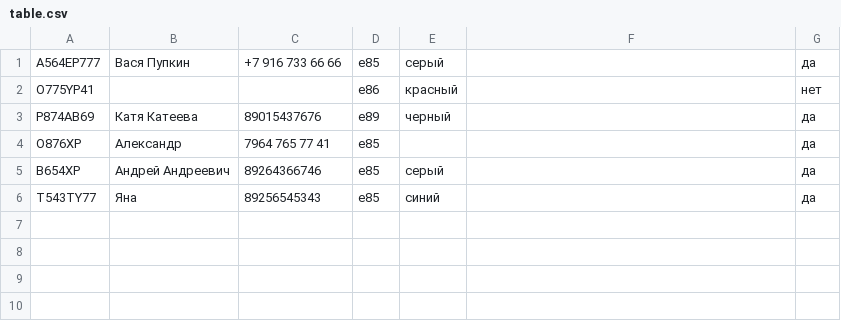
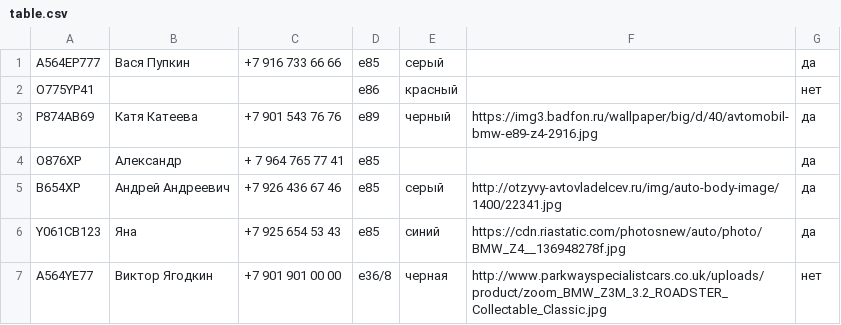
Before and after one commit to riokko/z-chat, a CSV file: table.csv, drawn as a sheet; the diff names each change by its address in the sheet, - before the commit and + after, or states it on an @@ line.

```diff
--- a/table.csv
+++ b/table.csv
-C3: 89015437676
+C3: +7 901 543 76 76
-F3: (empty)
+F3: https://img3.badfon.ru/wallpaper/big/d/40/avtomobil-bmw-e89-z4-2916.jpg
-C4: 7964 765 77 41
+C4: + 7 964 765 77 41
-C5: 89264366746
+C5: +7 926 436 67 46
-F5: (empty)
+F5: http://otzyvy-avtovladelcev.ru/img/auto-body-image/1400/22341.jpg
-A6: T543TY77
+A6: Y061CB123
-C6: 89256545343
+C6: +7 925 654 53 43
-F6: (empty)
+F6: https://cdn.riastatic.com/photosnew/auto/photo/BMW_Z4__136948278f.jpg
+row 7: A564YE77 | Виктор Ягодкин | +7 901 901 00 00 | e36/8 | черная | http://www.parkwayspecialistcars.co.uk/uploads/product/zoom_BMW_Z3M_3.2_ROADSTER_Collectable_Classic.jpg | нет
```
Also changed, not shown: 5 other files.
